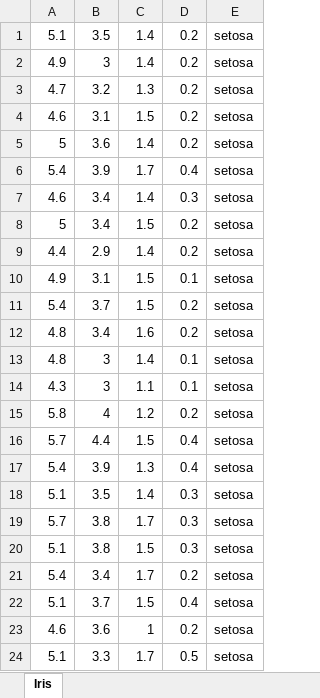
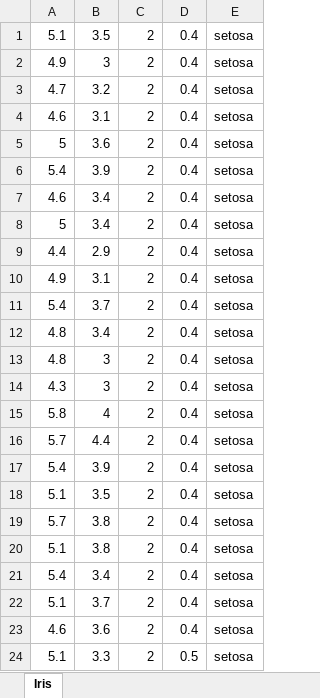
Before and after one commit to PedroLuvaz/TEIA_TOPICOS_ESPECIAIS_EM_IA, an Excel workbook: data/iris_data_02.xlsx, sheet Iris, drawn as a sheet; only a part is shown; values as stored, in another font and other column widths than the file's, no borders; the diff covers the shown part only; the diff names each change by its address in the sheet, - before the commit and + after, or states it on an @@ line.

Commit message:
fix(data): refaz iris_data_02 com escala+translacao (sem padrao diagonal)
Estrategia anterior (projecao ao longo do vetor normal) empurrava 72
amostras para o mesmo hiperplano, criando linha diagonal artificial.

Nova abordagem por classe:
  1. Escala em torno do centroide (fator 1.25) — aumenta dispersao interna
  2. Translacao rigida em sentidos opostos (1.10 cm em d_unit) — cria gap
  3. Clamping: petal_len [2.0, 7.5], petal_wid [0.4, 3.0]

Resultado: versicolor [2.00-4.34] x virginica [5.20-7.50] em petal_len
Gap de 0.86 cm em comprimento e 0.38 cm em largura de petala.
Clusters naturalmente dispersos, 0 erros pos-ajuste.

```diff
--- a/data/iris_data_02.xlsx (sheet Iris)
+++ b/data/iris_data_02.xlsx (sheet Iris)
-C1:C2: 1.4
+C1:C2: 2
-D1:D5: 0.2
+D1:D5: 0.4
-C3: 1.3
+C3: 2
-C4: 1.5
+C4: 2
-C5: 1.4
+C5: 2
-C6: 1.7
+C6: 2
-C7: 1.4
+C7: 2
-D7: 0.3
+D7: 0.4
-C8: 1.5
+C8: 2
-D8:D9: 0.2
+D8:D9: 0.4
-C9: 1.4
+C9: 2
-C10:C11: 1.5
+C10:C11: 2
-D10: 0.1
+D10: 0.4
-D11:D12: 0.2
+D11:D12: 0.4
-C12: 1.6
+C12: 2
-C13: 1.4
+C13: 2
-D13:D14: 0.1
+D13:D14: 0.4
-C14: 1.1
+C14: 2
-C15: 1.2
+C15: 2
-D15: 0.2
+D15: 0.4
-C16: 1.5
+C16: 2
-C17: 1.3
+C17: 2
-C18: 1.4
+C18: 2
-D18:D20: 0.3
+D18:D20: 0.4
-C19: 1.7
+C19: 2
-C20: 1.5
+C20: 2
-C21: 1.7
+C21: 2
-D21: 0.2
+D21: 0.4
-C22: 1.5
+C22: 2
-C23: 1
+C23: 2
-D23: 0.2
+D23: 0.4
-C24: 1.7
+C24: 2
```
Also changed, not shown: 248 edited cells elsewhere in this sheet, 1 other file.
